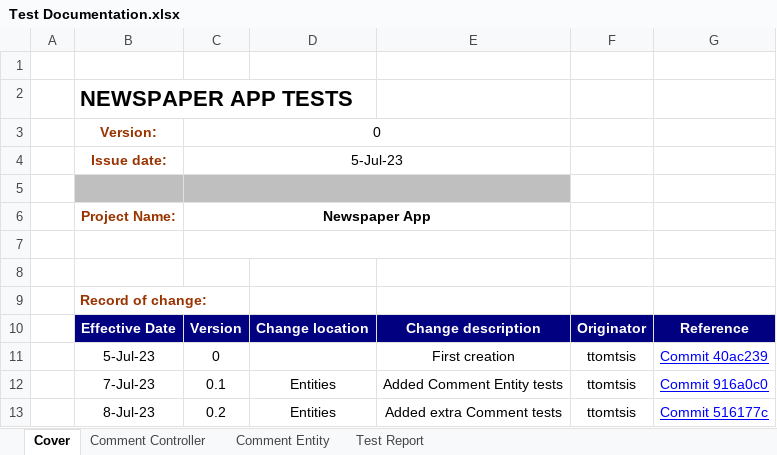
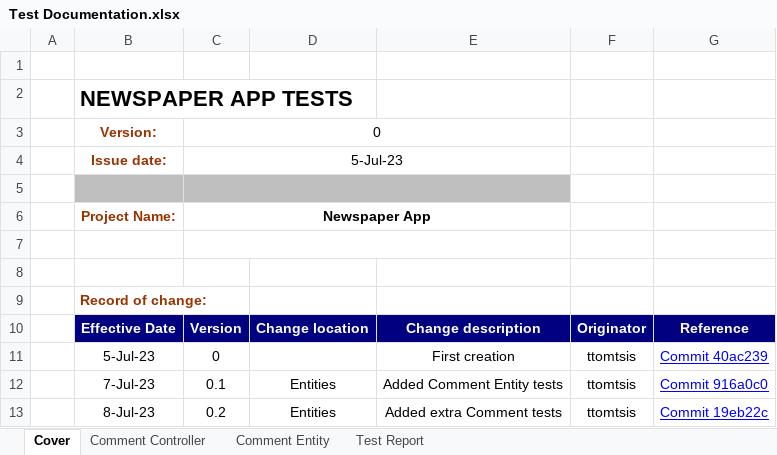
Before and after one commit to ttomtsis/newspaper-app, an Excel workbook: Test Documentation.xlsx, sheet Cover, drawn as a sheet; values as stored, in another font and other column widths than the file's, no borders; the diff names each change by its address in the sheet, - before the commit and + after, or states it on an @@ line.

```diff
--- a/Test Documentation.xlsx (sheet Cover)
+++ b/Test Documentation.xlsx (sheet Cover)
-G13: Commit 516177c
+G13: Commit 19eb22c
```
Also changed, not shown: sheet Comment Entity.
